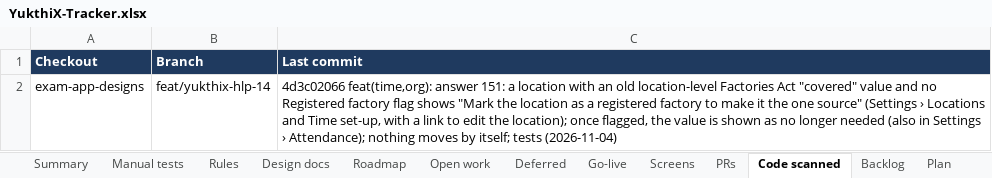
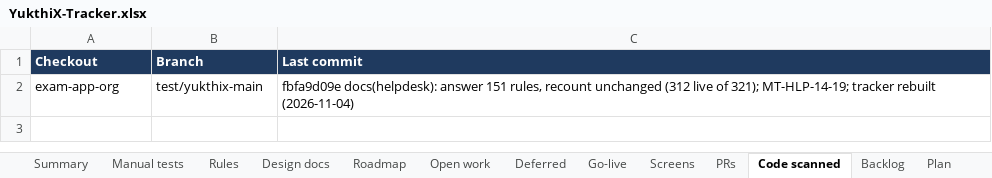
Before and after one commit to hari9495/exam-app, an Excel workbook: docs/yukthix/tracker/YukthiX-Tracker.xlsx, sheet Code scanned, drawn as a sheet; values as stored, in another font and other column widths than the file's, no borders; removed rows and columns are numbered as before the commit, all else as after; the diff names each change by its address in the sheet, - before the commit and + after, or states it on an @@ line.

```diff
--- a/docs/yukthix/tracker/YukthiX-Tracker.xlsx (sheet Code scanned)
+++ b/docs/yukthix/tracker/YukthiX-Tracker.xlsx (sheet Code scanned)
-row 2: exam-app-designs | feat/yukthix-hlp-14 | 4d3c02066 feat(time,org): answer 151: a location with an old location-level Factories Act "covered" value and no Registered factory flag shows "Mark the location as a registered factory to make it the one source" (Settings › Locations and Time set-up, with a link to edit the location); once flagged, the value is shown as no longer needed (also in Settings › Attendance); nothing moves by itself; tests (2026-11-04)
+row 2: exam-app-org | test/yukthix-main | fbfa9d09e docs(helpdesk): answer 151 rules, recount unchanged (312 live of 321); MT-HLP-14-19; tracker rebuilt (2026-11-04)
```
Also changed, not shown: sheet Rules, sheet Manual tests, sheet Summary, 2 other files.
